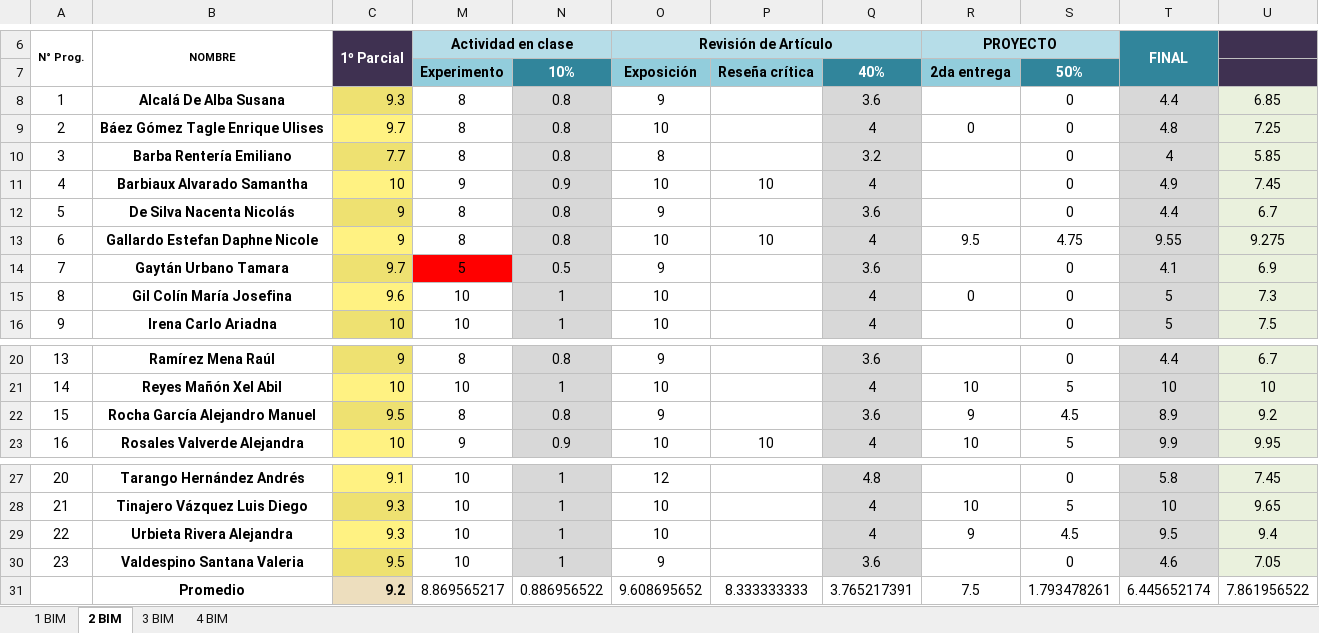
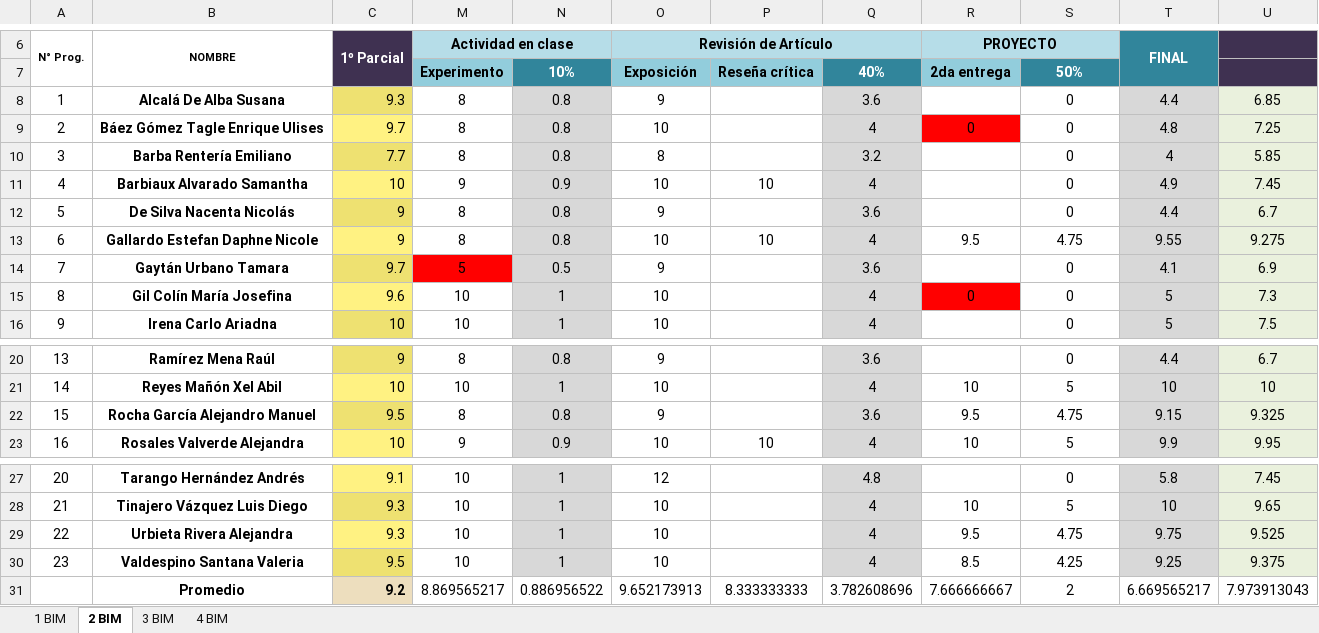
Before and after one commit to Adrifelcha/afchavez-019, an Excel workbook: JeanPiaget/2019-2020/Listas/TMI 5-B.xlsx, sheet 2 BIM, drawn as a sheet; only a part is shown, gaps mark what is left out; values as stored, in another font and other column widths than the file's, no borders; charts and pictures not drawn; removed rows and columns are numbered as before the commit, all else as after; the diff names each change by its address in the sheet, - before the commit and + after, or states it on an @@ line.

```diff
--- a/JeanPiaget/2019-2020/Listas/TMI 5-B.xlsx (sheet 2 BIM)
+++ b/JeanPiaget/2019-2020/Listas/TMI 5-B.xlsx (sheet 2 BIM)
-R9 fill: none
+R9 fill: #FF0000
-R15 fill: none
+R15 fill: #FF0000
-R22 (PROYECTO): 9
+R22 (PROYECTO): 9.5
-S22: 4.5
+S22: 4.75
-T22 (FINAL): 8.9
+T22 (FINAL): 9.15
-U22: 9.2
+U22: 9.325
-R29 (PROYECTO): 9
+R29 (PROYECTO): 9.5
-S29: 4.5
+S29: 4.75
-T29 (FINAL): 9.5
+T29 (FINAL): 9.75
-U29: 9.4
+U29: 9.525
-O30 (Revisión de Artículo): 9
+O30 (Revisión de Artículo): 10
-Q30: 3.6
+Q30: 4
-R30 (PROYECTO): (empty)
+R30 (PROYECTO): 8.5
-S30: 0
+S30: 4.25
-T30 (FINAL): 4.6
+T30 (FINAL): 9.25
-U30: 7.05
+U30: 9.375
-row 31:  | Promedio | 9.2 | 8.869565217 | 0.886956522 | 9.608695652 | 8.333333333 | 3.765217391 | 7.5 | 1.793478261 | 6.445652174 | 7.861956522
+row 31:  | Promedio | 9.2 | 8.869565217 | 0.886956522 | 9.652173913 | 8.333333333 | 3.782608696 | 7.666666667 | 2 | 6.669565217 | 7.973913043
```
Also changed, not shown: JeanPiaget/2019-2020/Listas/TMI 5-A.xlsx, 7 other files.
